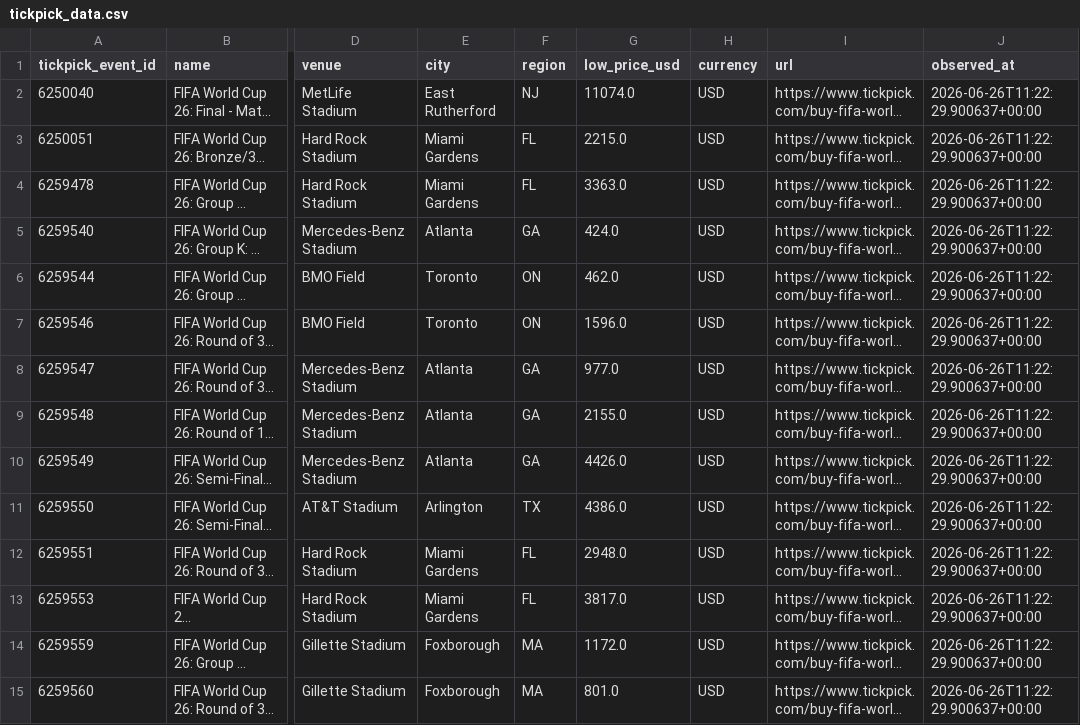
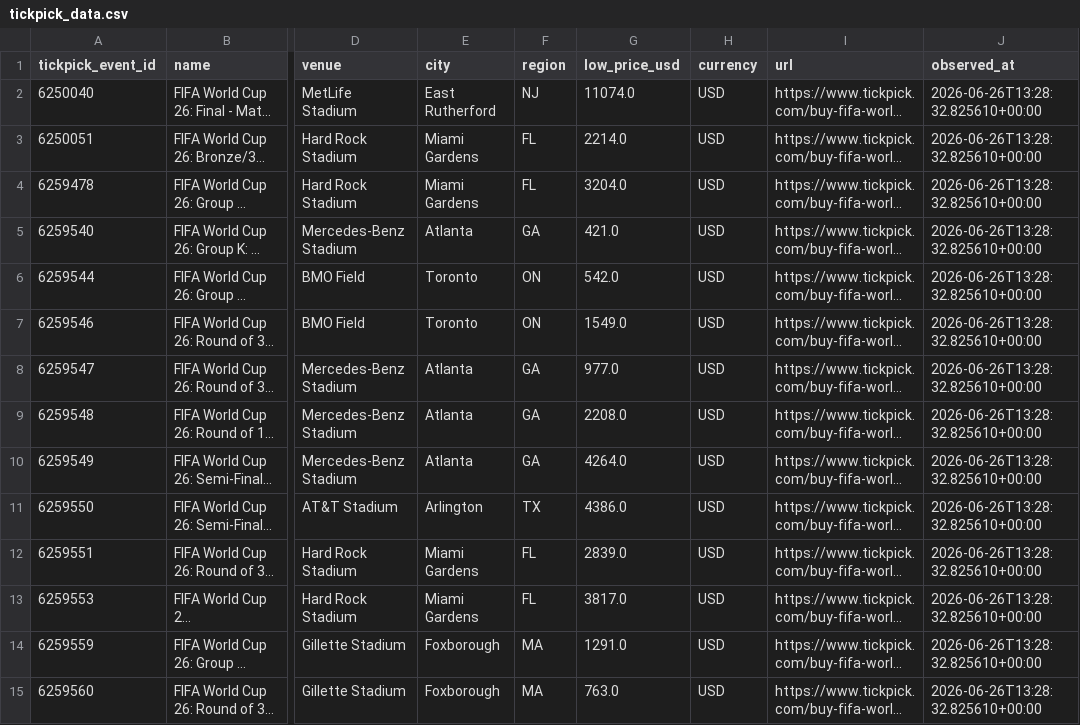
Before and after one commit to timkok/world-cup-monitor, a CSV file: tickpick_data.csv, drawn as a sheet; only a part is shown, gaps mark what is left out; long unchanged cells end in …; the diff covers the shown part only; the diff names each change by its address in the sheet, - before the commit and + after, or states it on an @@ line.

```diff
--- a/tickpick_data.csv
+++ b/tickpick_data.csv
-J2:J15 (observed_at): 2026-06-26T11:22:29.900637+00:00
+J2:J15 (observed_at): 2026-06-26T13:28:32.825610+00:00
-G3 (low_price_usd): 2215.0
+G3 (low_price_usd): 2214.0
-G4 (low_price_usd): 3363.0
+G4 (low_price_usd): 3204.0
-G5 (low_price_usd): 424.0
+G5 (low_price_usd): 421.0
-G6 (low_price_usd): 462.0
+G6 (low_price_usd): 542.0
-G7 (low_price_usd): 1596.0
+G7 (low_price_usd): 1549.0
-G9 (low_price_usd): 2155.0
+G9 (low_price_usd): 2208.0
-G10 (low_price_usd): 4426.0
+G10 (low_price_usd): 4264.0
-G12 (low_price_usd): 2948.0
+G12 (low_price_usd): 2839.0
-G14 (low_price_usd): 1172.0
+G14 (low_price_usd): 1291.0
-G15 (low_price_usd): 801.0
+G15 (low_price_usd): 763.0
```
Also changed, not shown: 47 edited cells elsewhere in this file, 2 other files.
